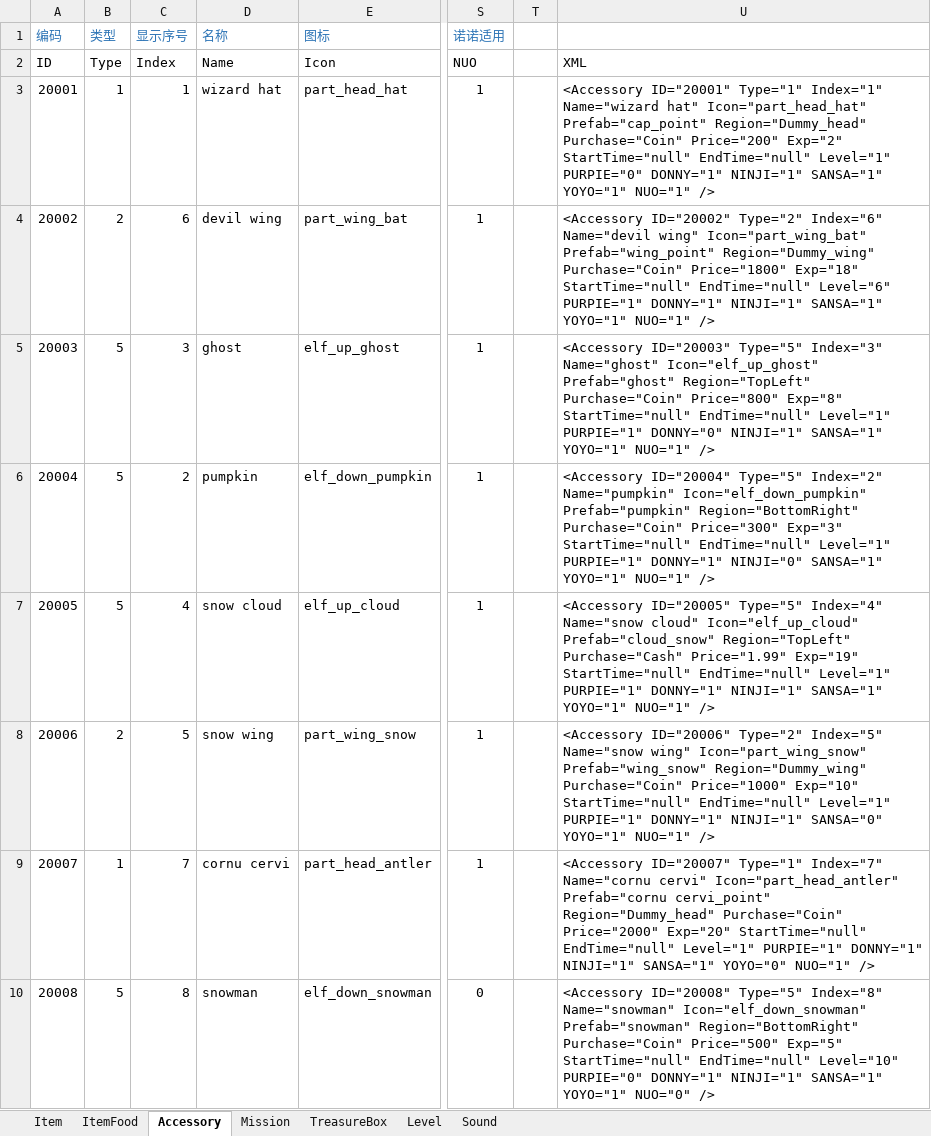
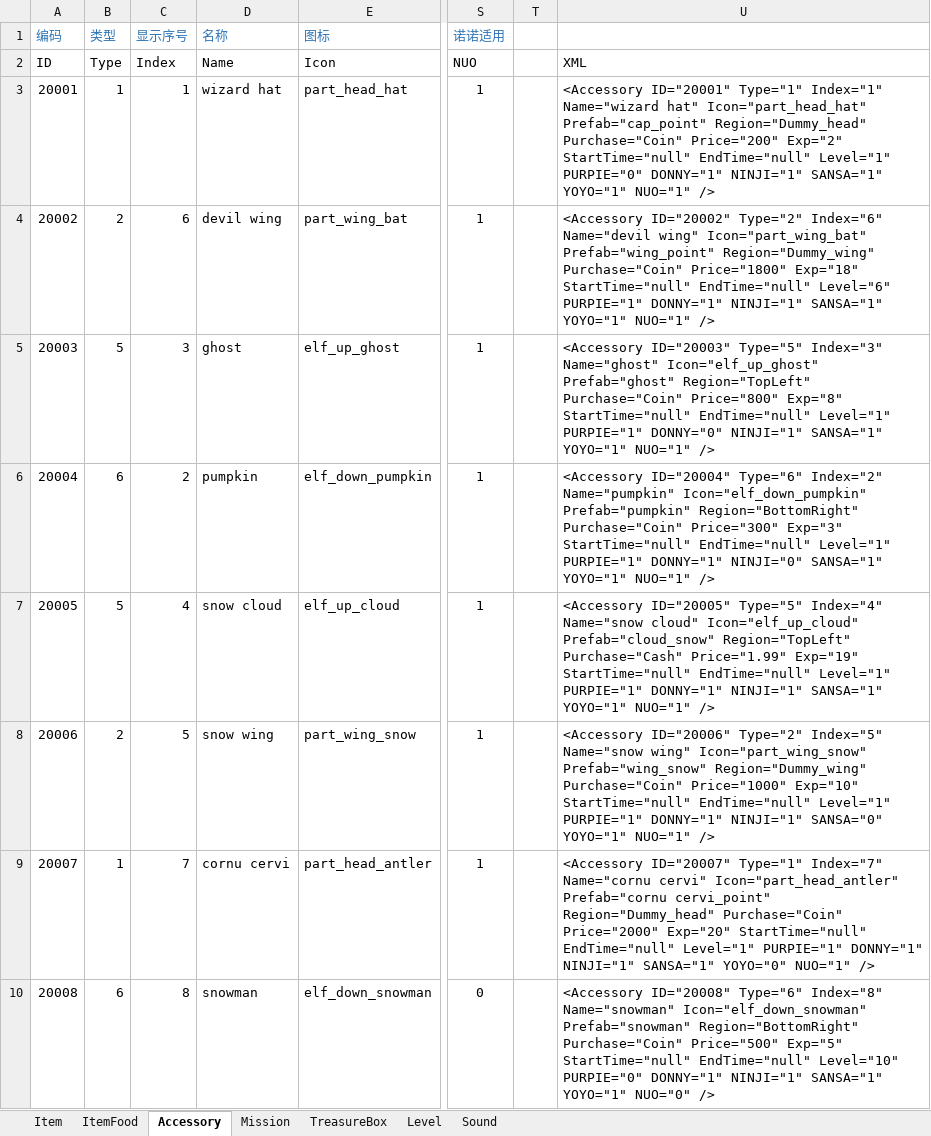
Before and after one commit to EarlyAnt/HankConfig, an Excel workbook: ConfigBuilder.xlsx, sheet Accessory, drawn as a sheet; only a part is shown, gaps mark what is left out; values as stored, in another font and other column widths than the file's, no borders; the diff names each change by its address in the sheet, - before the commit and + after, or states it on an @@ line.

Commit message:
1.Accessory.xml配置文件中，4个小精灵按照出生的位置也要分成2类，否则无法同时在两个位置出现小精灵。

```diff
--- a/ConfigBuilder.xlsx (sheet Accessory)
+++ b/ConfigBuilder.xlsx (sheet Accessory)
-B6 (类型): 5
+B6 (类型): 6
-U6: <Accessory ID="20004" Type="5" Index="2" Name="pumpkin"…
+U6: <Accessory ID="20004" Type="6" Index="2" Name="pumpkin"…
-B10 (类型): 5
+B10 (类型): 6
-U10: <Accessory ID="20008" Type="5" Index="8" Name="snowman"…
+U10: <Accessory ID="20008" Type="6" Index="8" Name="snowman"…
```
Also changed, not shown: 1 other file.
